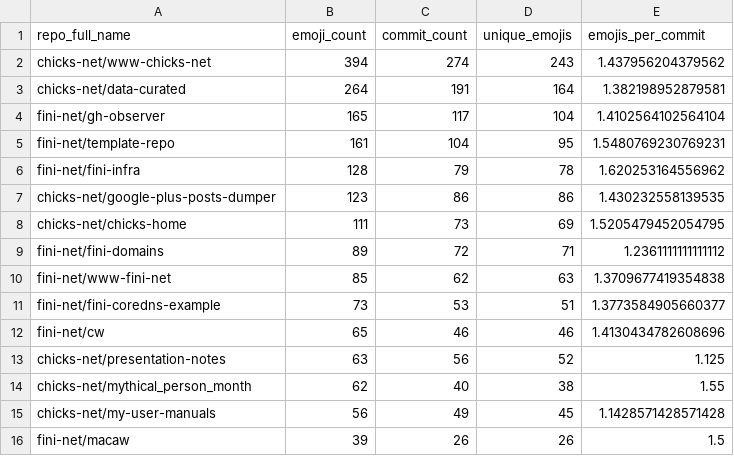
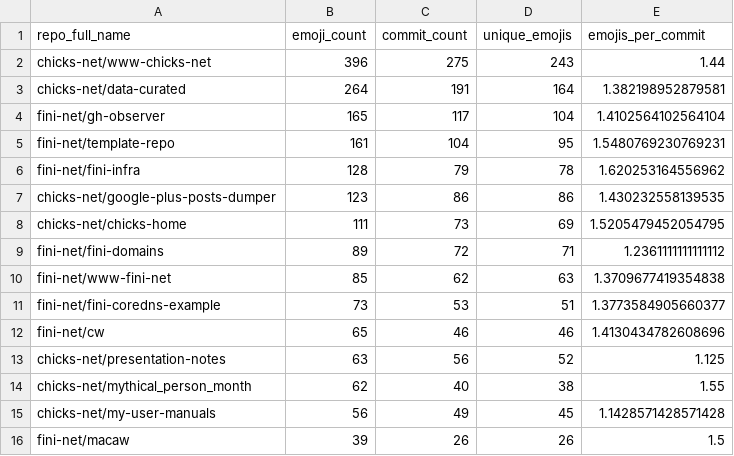
Before and after one commit to chicks-net/data-curated, a CSV file: individuals/chicks/github/commits-analysis/emoji-by-repo.csv, drawn as a sheet.

```diff
--- a/individuals/chicks/github/commits-analysis/emoji-by-repo.csv
+++ b/individuals/chicks/github/commits-analysis/emoji-by-repo.csv
@@ -1,3 +1,3 @@
 repo_full_name,emoji_count,commit_count,unique_emojis,emojis_per_commit
-chicks-net/www-chicks-net,394,274,243,1.437956204379562
+chicks-net/www-chicks-net,396,275,243,1.44
 chicks-net/data-curated,264,191,164,1.382198952879581
```
Also changed, not shown: individuals/chicks/github/commits-analysis/emoji-frequency.csv, individuals/chicks/github/commits-analysis/emoji-summary.csv, 14 other files.
